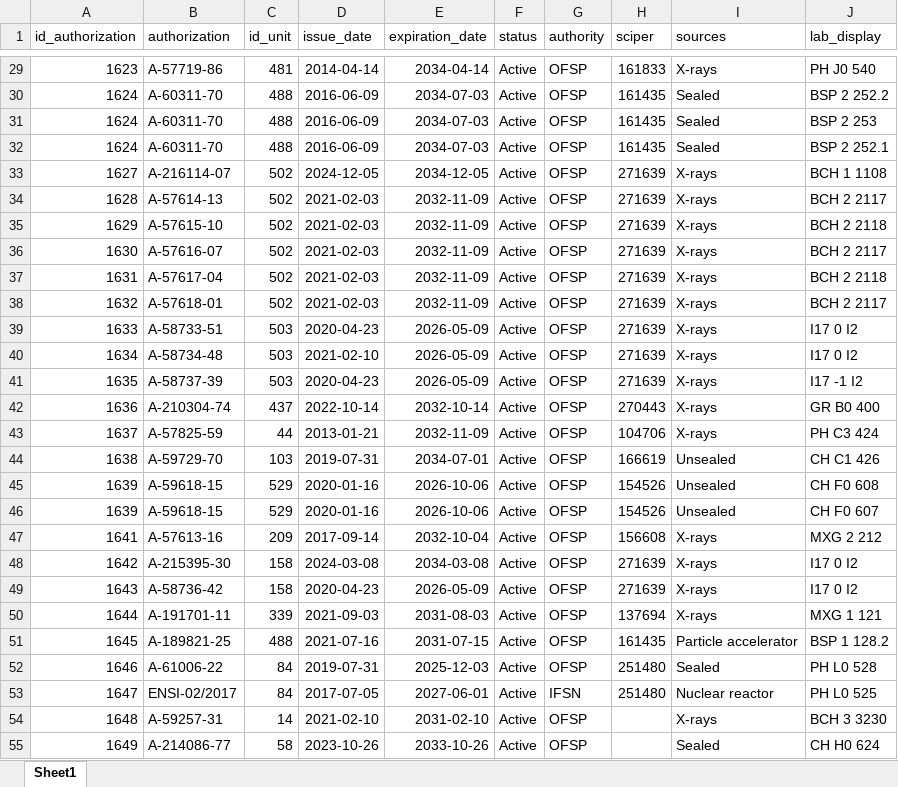
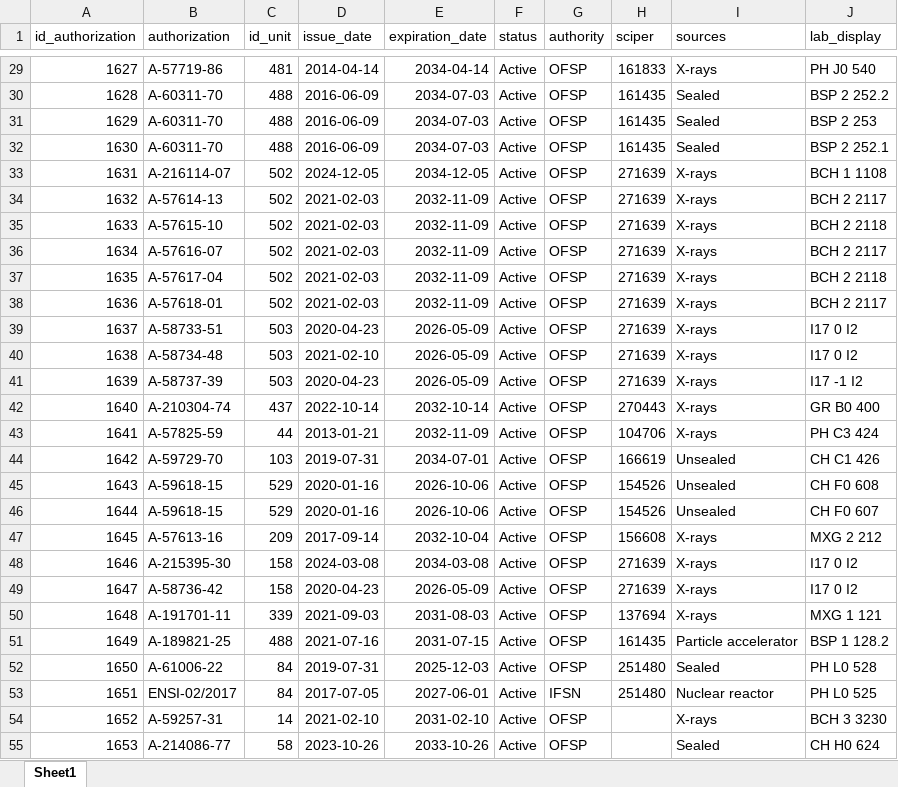
Before and after one commit to epfl-si/lhd3-migration, an Excel workbook: import_radio.xlsx, sheet Sheet1, drawn as a sheet; only a part is shown, gaps mark what is left out; values as stored, in another font and other column widths than the file's, no borders; the diff covers the shown part only; the diff names each change by its address in the sheet, - before the commit and + after, or states it on an @@ line.

```diff
--- a/import_radio.xlsx (sheet Sheet1)
+++ b/import_radio.xlsx (sheet Sheet1)
-A29 (id_authorization): 1623
+A29 (id_authorization): 1627
-A30 (id_authorization): 1624
+A30 (id_authorization): 1628
-A31 (id_authorization): 1624
+A31 (id_authorization): 1629
-A32 (id_authorization): 1624
+A32 (id_authorization): 1630
-A33 (id_authorization): 1627
+A33 (id_authorization): 1631
-A34 (id_authorization): 1628
+A34 (id_authorization): 1632
-A35 (id_authorization): 1629
+A35 (id_authorization): 1633
-A36 (id_authorization): 1630
+A36 (id_authorization): 1634
-A37 (id_authorization): 1631
+A37 (id_authorization): 1635
-A38 (id_authorization): 1632
+A38 (id_authorization): 1636
-A39 (id_authorization): 1633
+A39 (id_authorization): 1637
-A40 (id_authorization): 1634
+A40 (id_authorization): 1638
-A41 (id_authorization): 1635
+A41 (id_authorization): 1639
-A42 (id_authorization): 1636
+A42 (id_authorization): 1640
-A43 (id_authorization): 1637
+A43 (id_authorization): 1641
-A44 (id_authorization): 1638
+A44 (id_authorization): 1642
-A45 (id_authorization): 1639
+A45 (id_authorization): 1643
-A46 (id_authorization): 1639
+A46 (id_authorization): 1644
-A47 (id_authorization): 1641
+A47 (id_authorization): 1645
-A48 (id_authorization): 1642
+A48 (id_authorization): 1646
-A49 (id_authorization): 1643
+A49 (id_authorization): 1647
-A50 (id_authorization): 1644
+A50 (id_authorization): 1648
-A51 (id_authorization): 1645
+A51 (id_authorization): 1649
-A52 (id_authorization): 1646
+A52 (id_authorization): 1650
-A53 (id_authorization): 1647
+A53 (id_authorization): 1651
-A54 (id_authorization): 1648
+A54 (id_authorization): 1652
-A55 (id_authorization): 1649
+A55 (id_authorization): 1653
```
Also changed, not shown: 48 edited cells elsewhere in this sheet.
